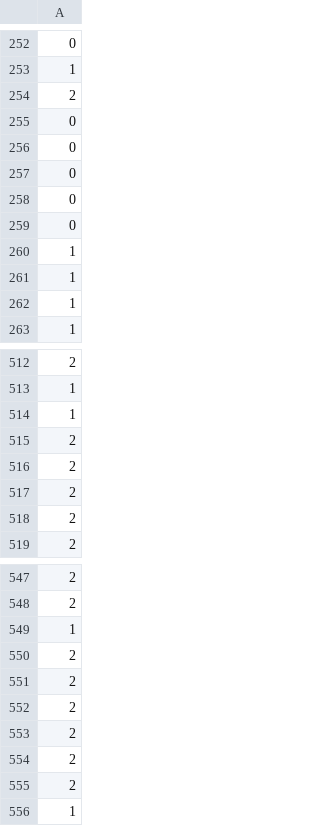
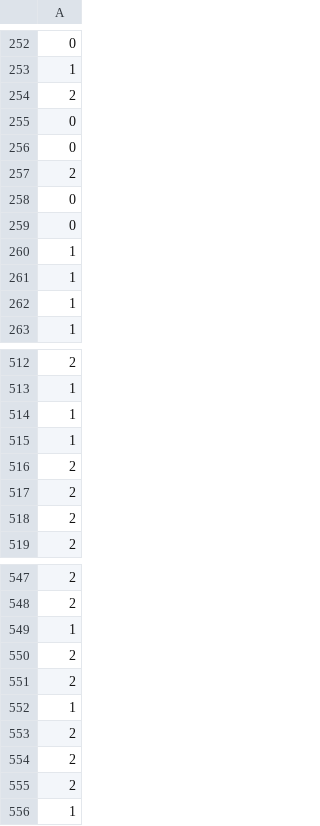
Before and after one commit to 4-t-r/the-future-tense, a CSV file: stage_2_1_models/sentiment_model/sentiment_dataset/labels.csv, drawn as a sheet; only a part is shown, gaps mark what is left out; the diff covers the shown part only.

```diff
--- a/stage_2_1_models/sentiment_model/sentiment_dataset/labels.csv
+++ b/stage_2_1_models/sentiment_model/sentiment_dataset/labels.csv
@@ -256,3 +256,3 @@
 0
-0
+2
 0
@@ -514,3 +514,3 @@
 1
-2
+1
 2
@@ -551,3 +551,3 @@
 2
-2
+1
 2
```
Also changed, not shown: 6 added rows and 5 removed rows elsewhere in this file.
